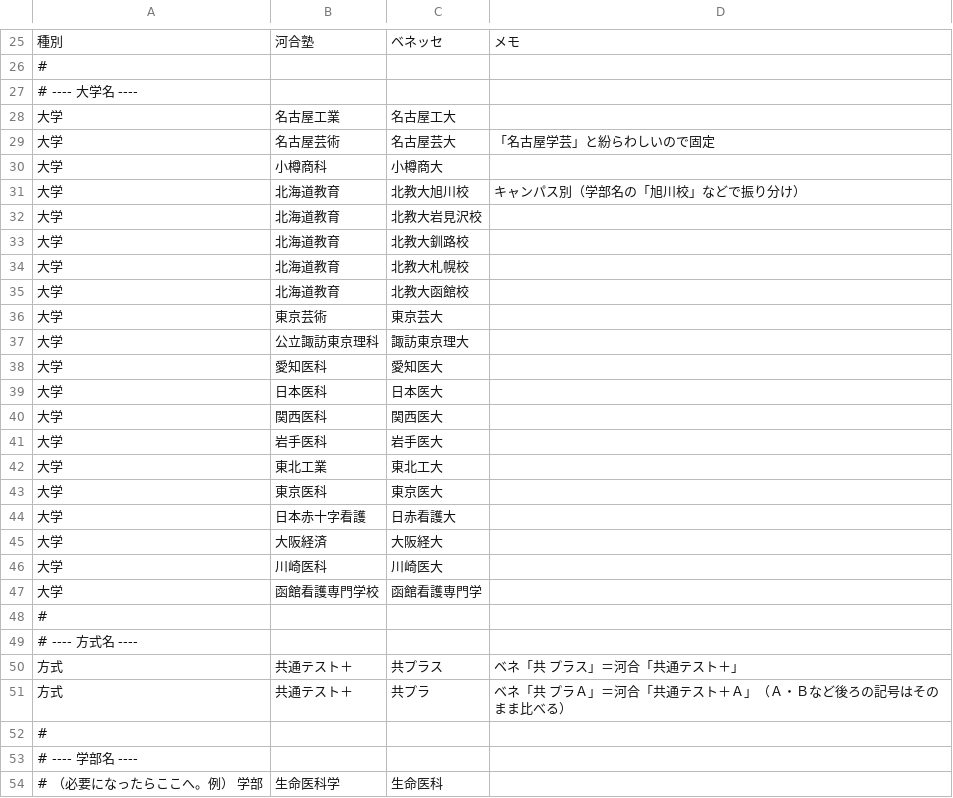
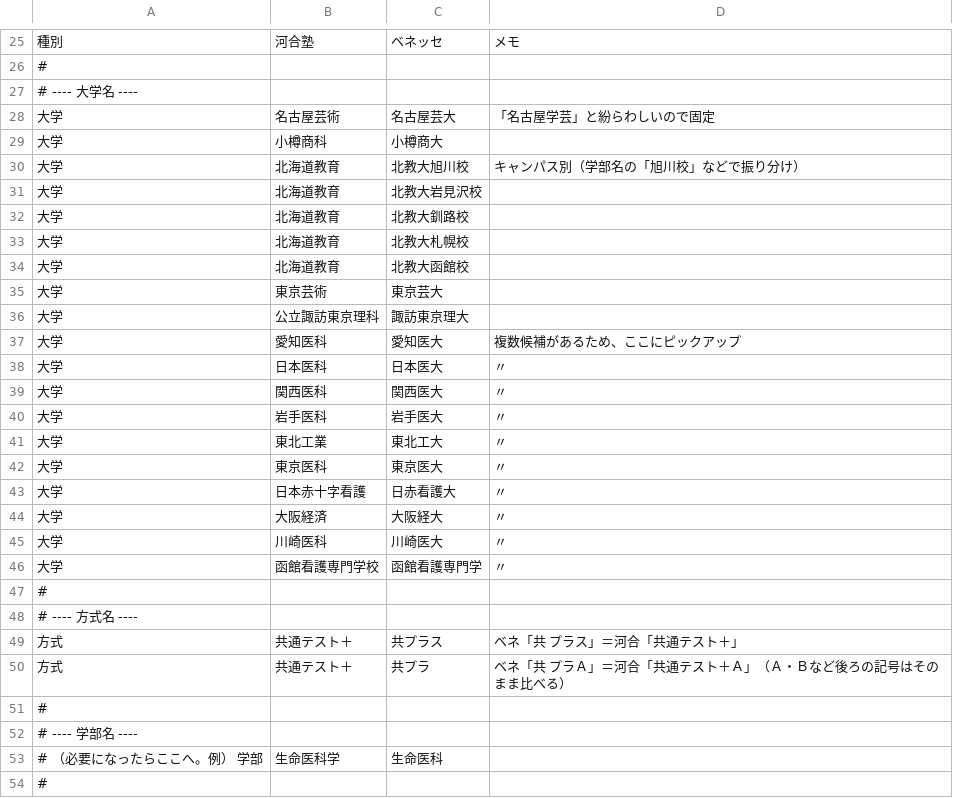
Before and after one commit to career-g/code, a CSV file: match_rules.csv, drawn as a sheet; only a part is shown, gaps mark what is left out; the shorter side is filled out with more unchanged rows.

Commit message:
Add files via upload

```diff
--- a/match_rules.csv
+++ b/match_rules.csv
@@ -27,3 +27,2 @@
 # ---- 大学名 ----,,,
-大学,名古屋工業,名古屋工大,
 大学,名古屋芸術,名古屋芸大,「名古屋学芸」と紛らわしいので固定
@@ -37,12 +36,12 @@
 大学,公立諏訪東京理科,諏訪東京理大,
-大学,愛知医科,愛知医大,
-大学,日本医科,日本医大,
-大学,関西医科,関西医大,
-大学,岩手医科,岩手医大,
-大学,東北工業,東北工大,
-大学,東京医科,東京医大,
-大学,日本赤十字看護,日赤看護大,
-大学,大阪経済,大阪経大,
-大学,川崎医科,川崎医大,
-大学,函館看護専門学校,函館看護専門学,
+大学,愛知医科,愛知医大,複数候補があるため、ここにピックアップ
+大学,日本医科,日本医大,〃
+大学,関西医科,関西医大,〃
+大学,岩手医科,岩手医大,〃
+大学,東北工業,東北工大,〃
+大学,東京医科,東京医大,〃
+大学,日本赤十字看護,日赤看護大,〃
+大学,大阪経済,大阪経大,〃
+大学,川崎医科,川崎医大,〃
+大学,函館看護専門学校,函館看護専門学,〃
 #,,,
```
